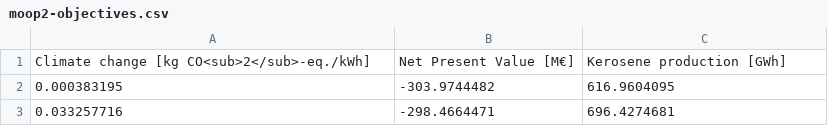
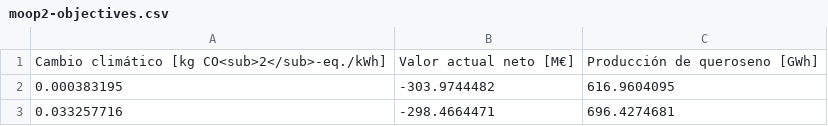
Before and after one commit to Miguel-g-c/phd-slides, a CSV file: scripts/raw-data/case2/moop2-objectives.csv, drawn as a sheet; only a part is shown.

```diff
--- a/scripts/raw-data/case2/moop2-objectives.csv
+++ b/scripts/raw-data/case2/moop2-objectives.csv
@@ -1,2 +1,2 @@
-Climate change [kg CO<sub>2</sub>-eq./kWh],Net Present Value [M€],Kerosene production [GWh]
+Cambio climático [kg CO<sub>2</sub>-eq./kWh],Valor actual neto [M€], Producción de queroseno [GWh]
 0.000383195,-303.9744482,616.9604095
```
Also changed, not shown: scripts/raw-data/case1/moop1-objectives.csv, scripts/raw-data/case1/moop2-objectives.csv, 16 other files.
